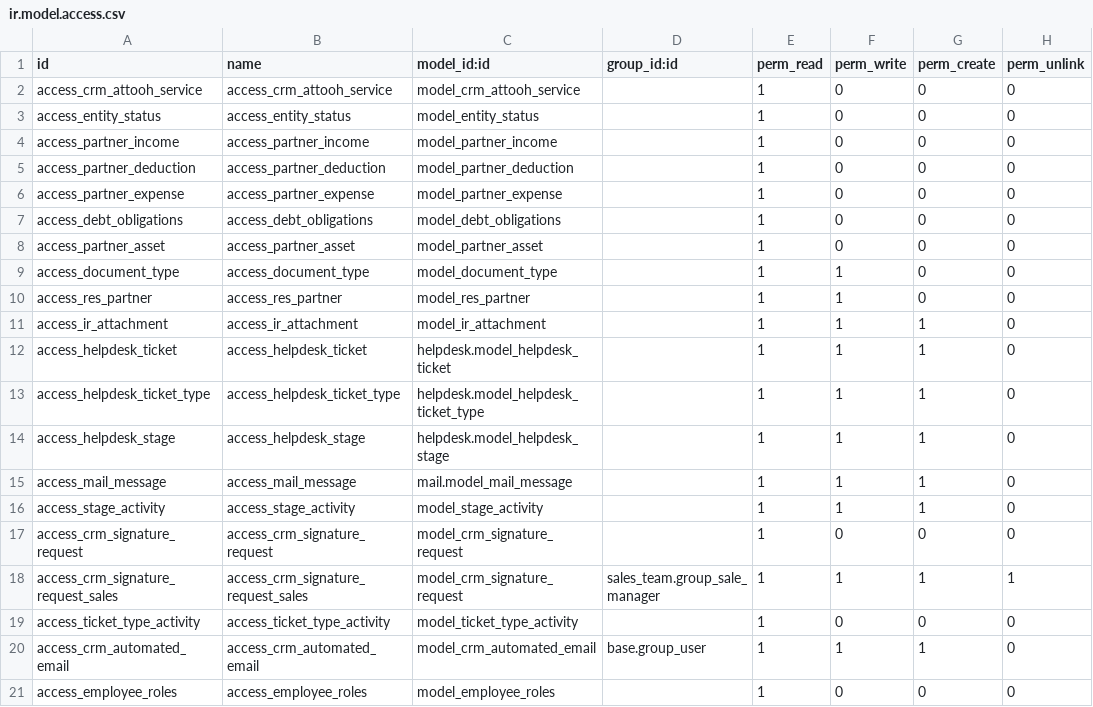
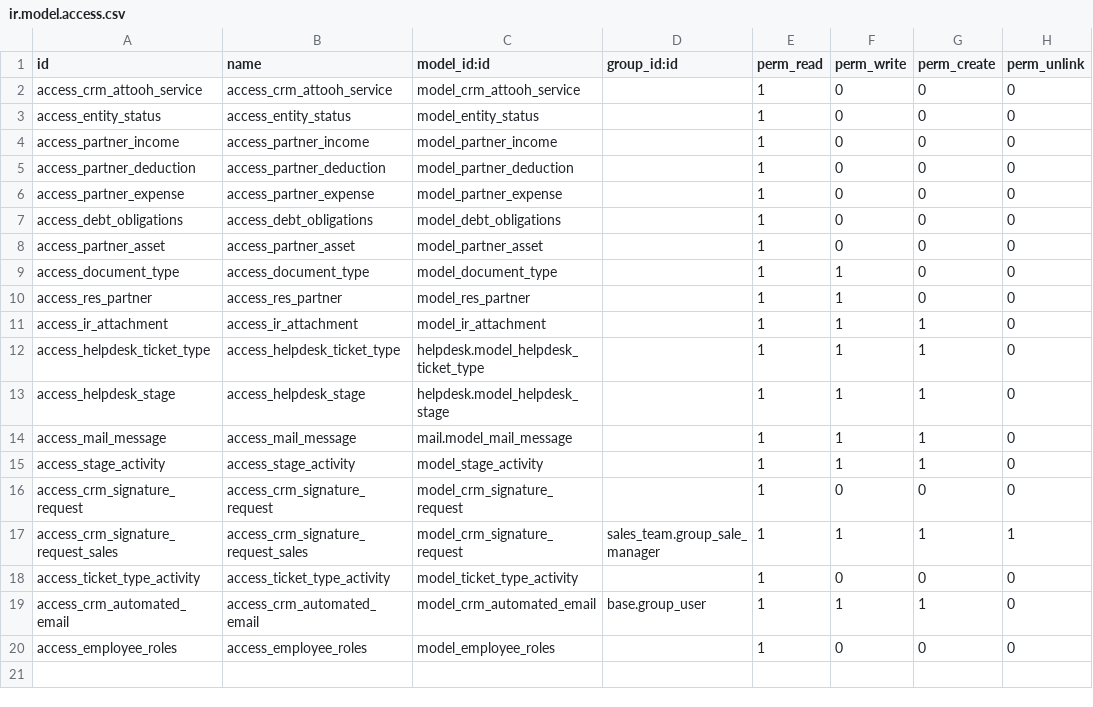
Before and after one commit to ivyweb-pty-ltd/test12, a CSV file: crm_attooh/security/ir.model.access.csv, drawn as a sheet.

Commit message:
[IMP] allow portal user to upload helpdesk ticket document
[IMP] allow portal user to upload helpdesk ticket document

```diff
--- a/crm_attooh/security/ir.model.access.csv
+++ b/crm_attooh/security/ir.model.access.csv
@@ -11,3 +11,2 @@ access_res_partner,access_res_partner,model_res_partner,,1,1,0,0
 access_ir_attachment,access_ir_attachment,model_ir_attachment,,1,1,1,0
-access_helpdesk_ticket,access_helpdesk_ticket,helpdesk.model_helpdesk_ticket,,1,1,1,0
 access_helpdesk_ticket_type,access_helpdesk_ticket_type,helpdesk.model_helpdesk_ticket_type,,1,1,1,0
```
Also changed, not shown: 1 other file.
